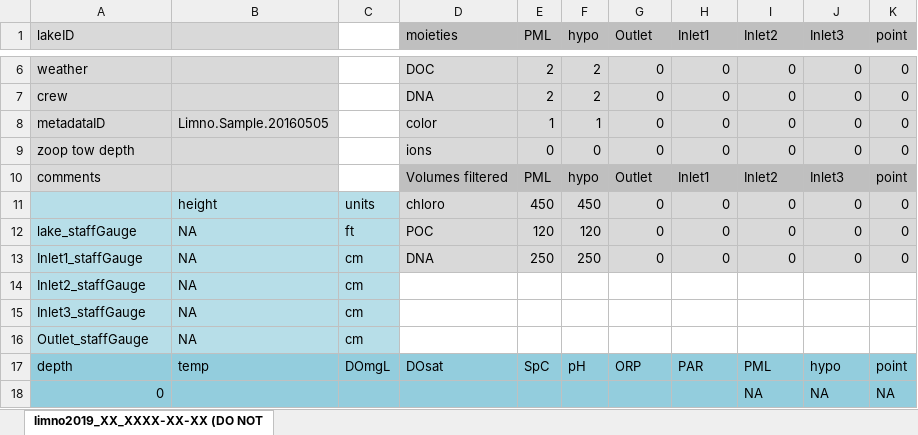
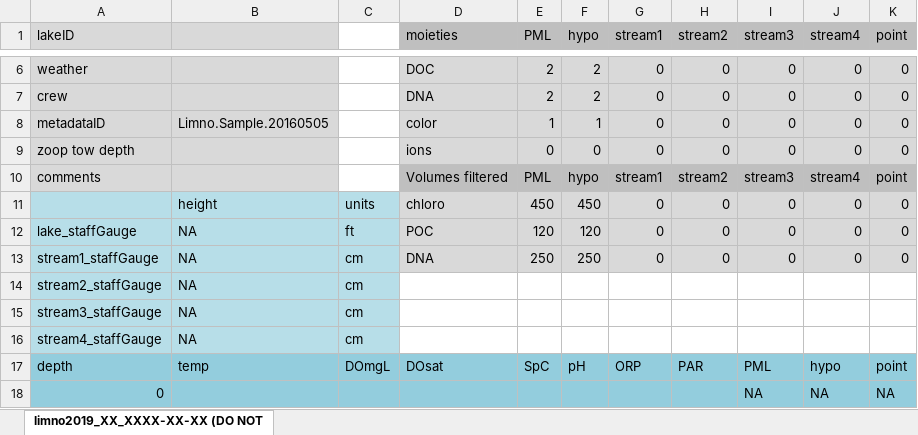
Before and after one commit to MFEh2o/limnoEntryTool_TEMPLATE, an Excel workbook: limno2023_ID_YYYY-MM-DD (DO NOT SAVE).xlsx, sheet limno2019_XX_XXXX-XX-XX (DO NOT, drawn as a sheet; only a part is shown, gaps mark what is left out; values as stored, in another font and other column widths than the file's, no borders; the diff names each change by its address in the sheet, - before the commit and + after, or states it on an @@ line.

Commit message:
updated sampleSheet template

```diff
--- a/limno2023_ID_YYYY-MM-DD (DO NOT SAVE).xlsx (sheet limno2019_XX_XXXX-XX-XX (DO NOT)
+++ b/limno2023_ID_YYYY-MM-DD (DO NOT SAVE).xlsx (sheet limno2019_XX_XXXX-XX-XX (DO NOT)
-G1: Outlet
+G1: stream1
-H1: Inlet1
+H1: stream2
-I1: Inlet2
+I1: stream3
-J1: Inlet3
+J1: stream4
-G10 (stream1): Outlet
+G10 (stream1): stream1
-H10 (stream2): Inlet1
+H10 (stream2): stream2
-I10 (stream3): Inlet2
+I10 (stream3): stream3
-J10 (stream4): Inlet3
+J10 (stream4): stream4
-A13 (lakeID): Inlet1_staffGauge
+A13 (lakeID): stream1_staffGauge
-A14 (lakeID): Inlet2_staffGauge
+A14 (lakeID): stream2_staffGauge
-A15 (lakeID): Inlet3_staffGauge
+A15 (lakeID): stream3_staffGauge
-A16 (lakeID): Outlet_staffGauge
+A16 (lakeID): stream4_staffGauge
```
